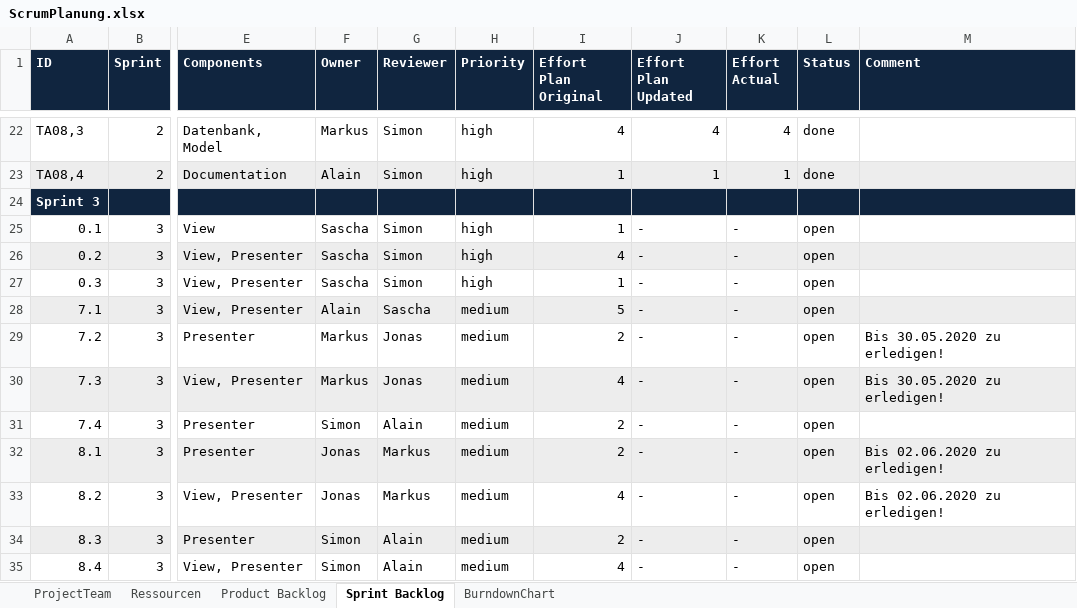
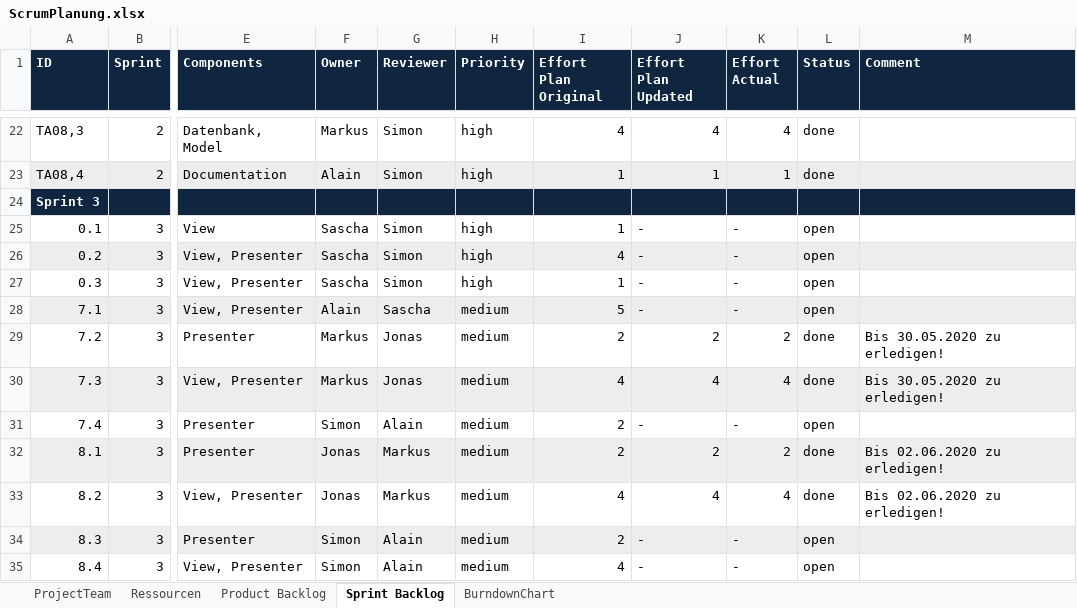
Before and after one commit to salvm4/ch.bfh.bti7081.s2020.yellow, an Excel workbook: doc/task06/ScrumPlanung.xlsx, sheet Sprint Backlog, drawn as a sheet; only a part is shown, gaps mark what is left out; values as stored, in another font and other column widths than the file's, no borders; the diff names each change by its address in the sheet, - before the commit and + after, or states it on an @@ line.

Commit message:
Scrum planning

```diff
--- a/doc/task06/ScrumPlanung.xlsx (sheet Sprint Backlog)
+++ b/doc/task06/ScrumPlanung.xlsx (sheet Sprint Backlog)
-J29 (Effort Plan Updated): -
+J29 (Effort Plan Updated): 2
-K29 (Effort Actual): -
+K29 (Effort Actual): 2
-L29:L30 (Status): open
+L29:L30 (Status): done
-J30 (Effort Plan Updated): -
+J30 (Effort Plan Updated): 4
-K30 (Effort Actual): -
+K30 (Effort Actual): 4
-J32 (Effort Plan Updated): -
+J32 (Effort Plan Updated): 2
-K32 (Effort Actual): -
+K32 (Effort Actual): 2
-L32:L33 (Status): open
+L32:L33 (Status): done
-J33 (Effort Plan Updated): -
+J33 (Effort Plan Updated): 4
-K33 (Effort Actual): -
+K33 (Effort Actual): 4
```
